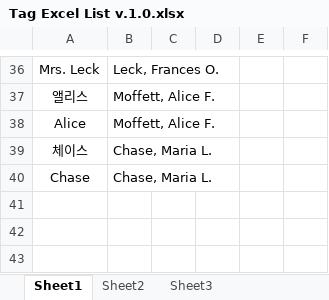
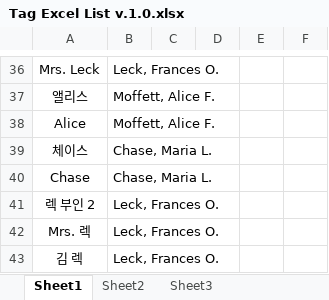
Before and after one commit to samuelkim7/Auto-Tagger, an Excel workbook: Tag Excel List v.1.0.xlsx, sheet Sheet1, drawn as a sheet; only a part is shown, gaps mark what is left out; values as stored, in another font and other column widths than the file's, no borders; the diff names each change by its address in the sheet, - before the commit and + after, or states it on an @@ line.

```diff
--- a/Tag Excel List v.1.0.xlsx (sheet Sheet1)
+++ b/Tag Excel List v.1.0.xlsx (sheet Sheet1)
+row 41: 렉 부인 2 | Leck, Frances O.
+row 42: Mrs. 렉 | Leck, Frances O.
+row 43: 김 렉 | Leck, Frances O.
```
Also changed, not shown: 8 other files.
